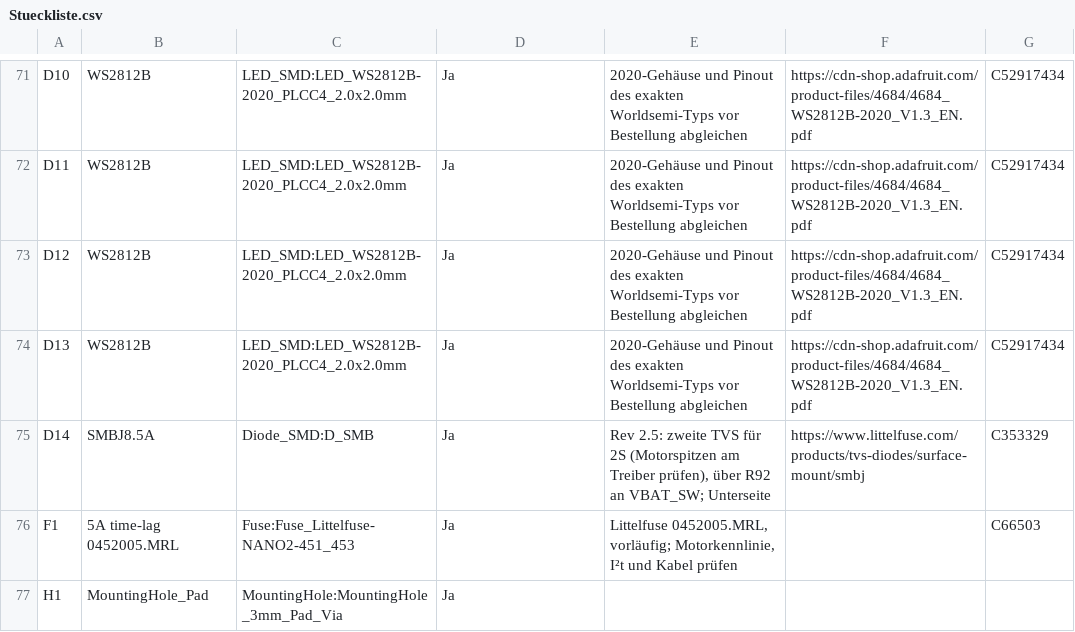
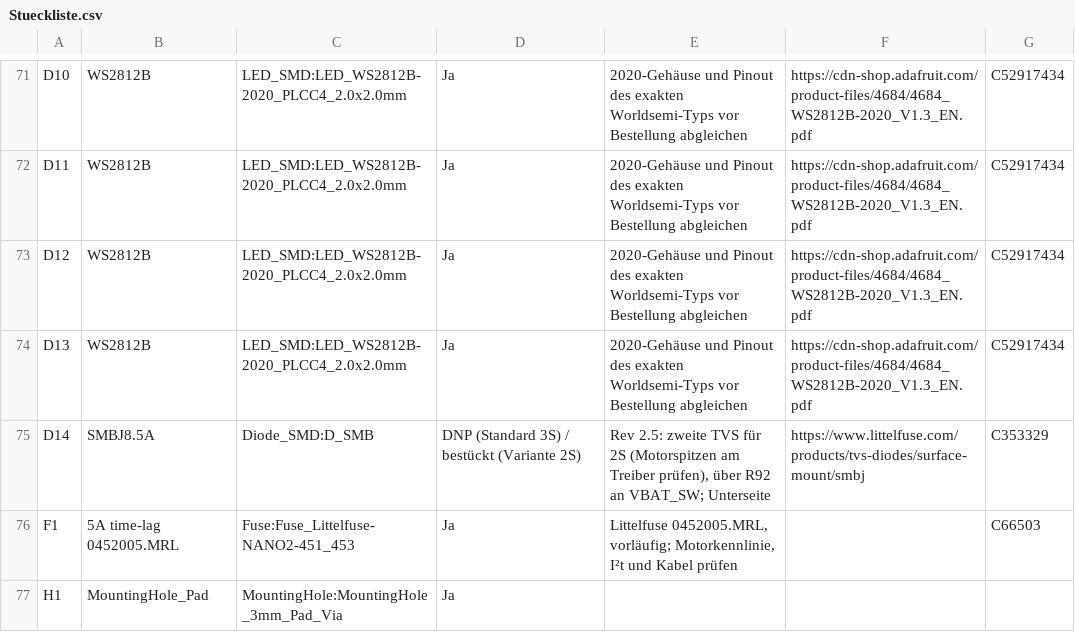
Before and after one commit to chrisitrisi/SelfDrivingRobotExperiments, a CSV file: PCB/Tumbler_Mainboard/Stueckliste.csv, drawn as a sheet; only a part is shown, gaps mark what is left out; the diff names each change by its address in the sheet, - before the commit and + after, or states it on an @@ line.

```diff
--- a/PCB/Tumbler_Mainboard/Stueckliste.csv
+++ b/PCB/Tumbler_Mainboard/Stueckliste.csv
-D75: Ja
+D75: DNP (Standard 3S) / bestückt (Variante 2S)
```
Also changed, not shown: PCB/Tumbler_Mainboard/Fertigung/BOM_JLC_beidseitig.csv, PCB/Tumbler_Mainboard/Fertigung/BOM_KiCad.csv, 30 other files.
